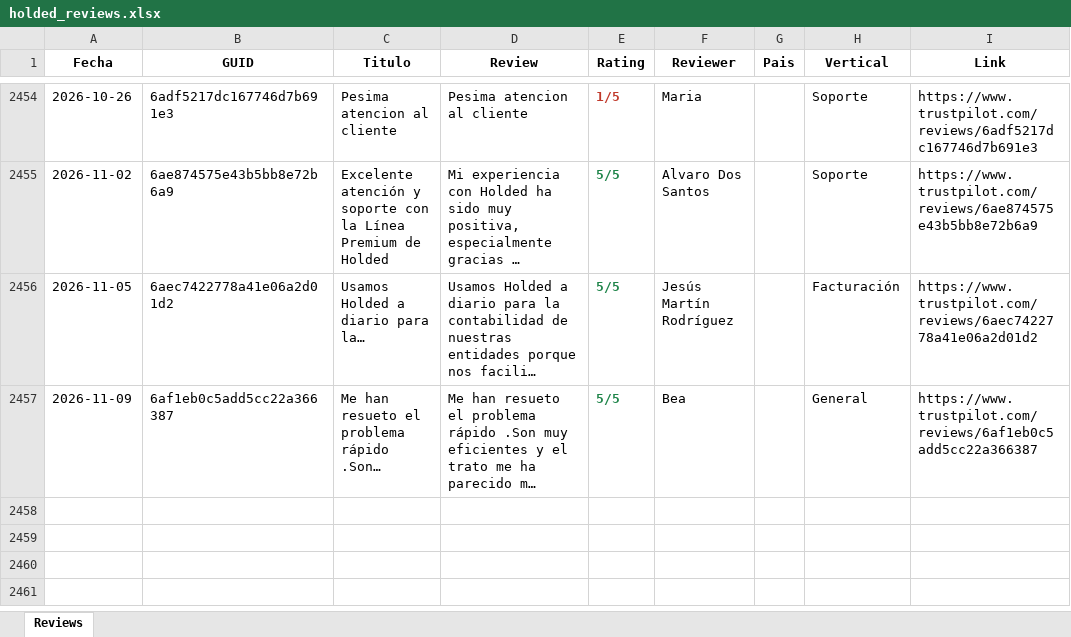
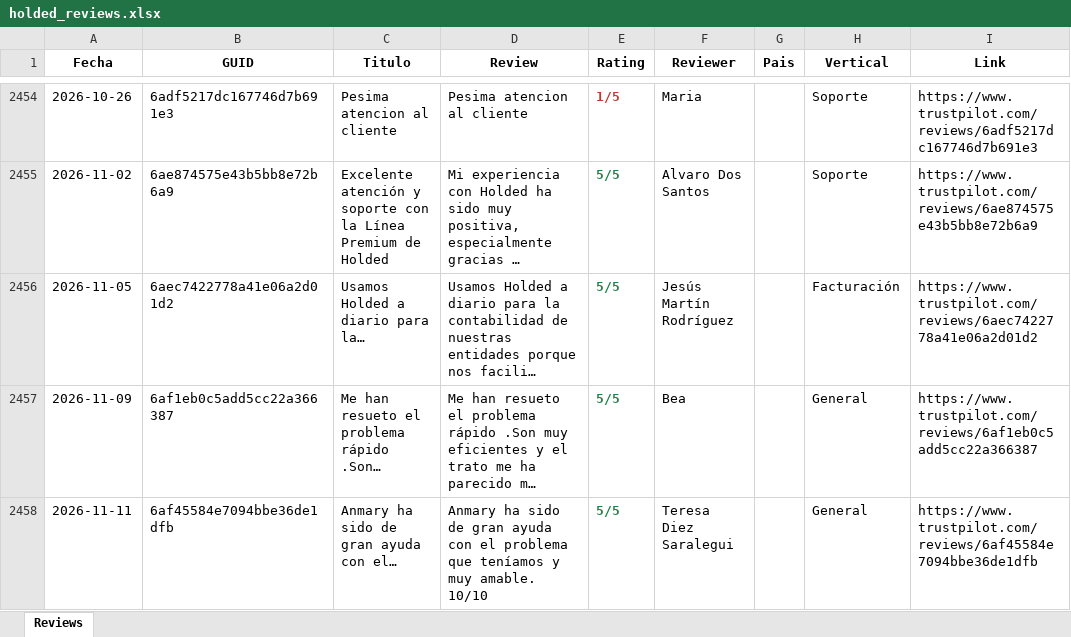
Before and after one commit to pamelaurbina-ui/holded_review_trustpilot, an Excel workbook: holded_reviews.xlsx, sheet Reviews, drawn as a sheet; only a part is shown, gaps mark what is left out; long unchanged cells end in …; values as stored, in another font and other column widths than the file's, no borders; ↵ is a line break in a cell; the diff names each change by its address in the sheet, - before the commit and + after, or states it on an @@ line.

```diff
--- a/holded_reviews.xlsx (sheet Reviews)
+++ b/holded_reviews.xlsx (sheet Reviews)
+row 2458: 2026-11-11 | 6af45584e7094bbe36de1dfb | Anmary ha sido de gran ayuda con el… | Anmary ha sido de gran ayuda con el problema que teníamos y muy amable. ↵ 10/10 | 5/5 | Teresa Diez Saralegui |  | General | https://www.trustpilot.com/reviews/6af45584e7094bbe36de1dfb
```
Also changed, not shown: 1 other file.
